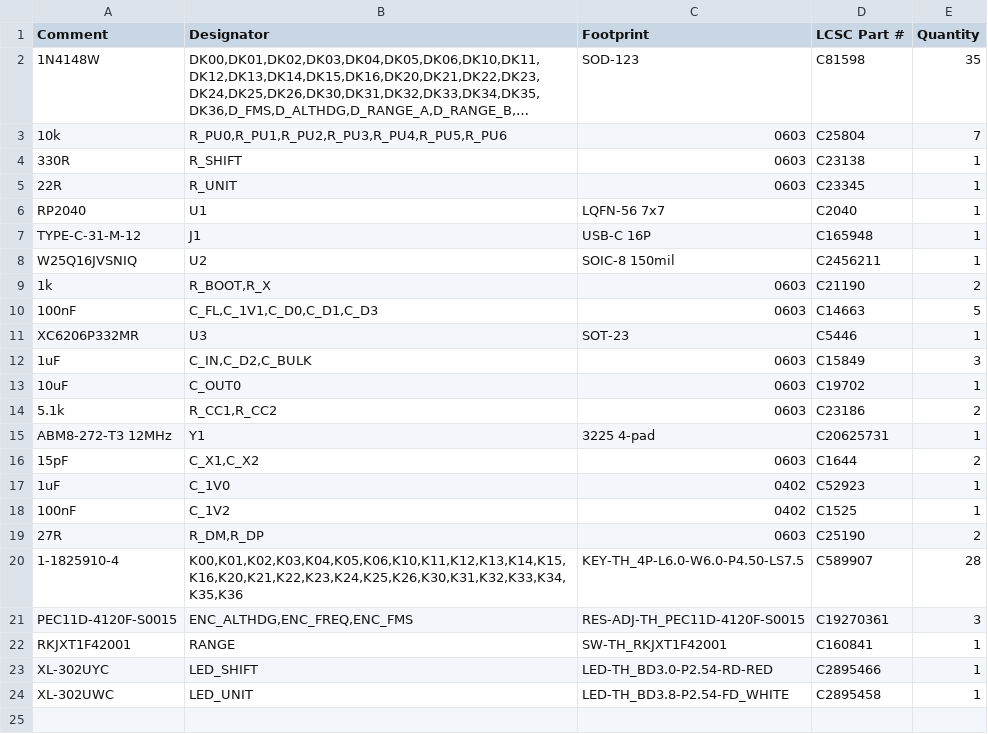
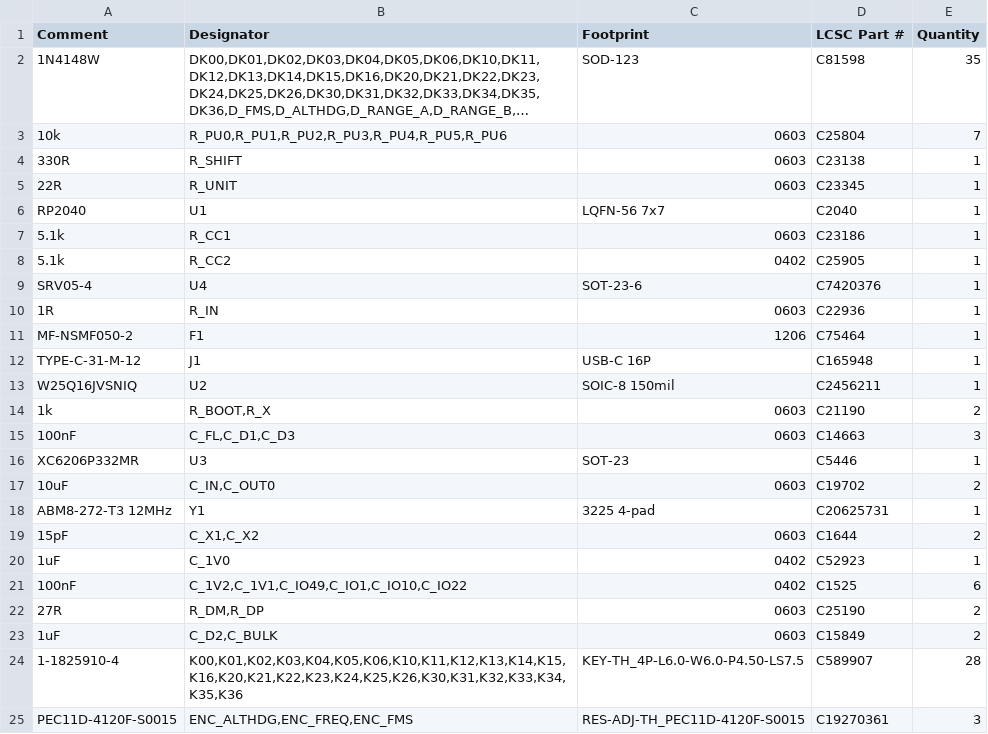
Before and after one commit to saschagrunert/avionics-panel, a CSV file: production/avionics-panel-rev1-BOM-full.csv, drawn as a sheet; only a part is shown; the shorter side is filled out with more unchanged rows; long unchanged cells end in ….

```diff
--- a/production/avionics-panel-rev1-BOM-full.csv
+++ b/production/avionics-panel-rev1-BOM-full.csv
@@ -6,2 +6,7 @@ Comment,Designator,Footprint,LCSC Part #,Quantity
 RP2040,U1,LQFN-56 7x7,C2040,1
+5.1k,R_CC1,0603,C23186,1
+5.1k,R_CC2,0402,C25905,1
+SRV05-4,U4,SOT-23-6,C7420376,1
+1R,R_IN,0603,C22936,1
+MF-NSMF050-2,F1,1206,C75464,1
 TYPE-C-31-M-12,J1,USB-C 16P,C165948,1
@@ -9,7 +14,5 @@ W25Q16JVSNIQ,U2,SOIC-8 150mil,C2456211,1
 1k,"R_BOOT,R_X",0603,C21190,2
-100nF,"C_FL,C_1V1,C_D0,C_D1,C_D3",0603,C14663,5
+100nF,"C_FL,C_D1,C_D3",0603,C14663,3
 XC6206P332MR,U3,SOT-23,C5446,1
-1uF,"C_IN,C_D2,C_BULK",0603,C15849,3
-10uF,C_OUT0,0603,C19702,1
-5.1k,"R_CC1,R_CC2",0603,C23186,2
+10uF,"C_IN,C_OUT0",0603,C19702,2
 ABM8-272-T3 12MHz,Y1,3225 4-pad,C20625731,1
@@ -17,4 +20,5 @@ ABM8-272-T3 12MHz,Y1,3225 4-pad,C20625731,1
 1uF,C_1V0,0402,C52923,1
-100nF,C_1V2,0402,C1525,1
+100nF,"C_1V2,C_1V1,C_IO49,C_IO1,C_IO10,C_IO22",0402,C1525,6
 27R,"R_DM,R_DP",0603,C25190,2
+1uF,"C_D2,C_BULK",0603,C15849,2
 1-1825910-4,"K00,K01,K02,K03,K04,K05,K06,K10,K11,K12,K13,K14,K15,K16,K20,K21,K22,K23,K24,K25,K26,K30,K31,K32,K33,K34,K35,K36",KEY-TH_4P-L6.0-W6.0-P4.50-LS7.5,C589907,28
```
Also changed, not shown: production/avionics-panel-rev1-BOM.csv, production/avionics-panel-rev1-CPL-full.csv, 20 other files.
